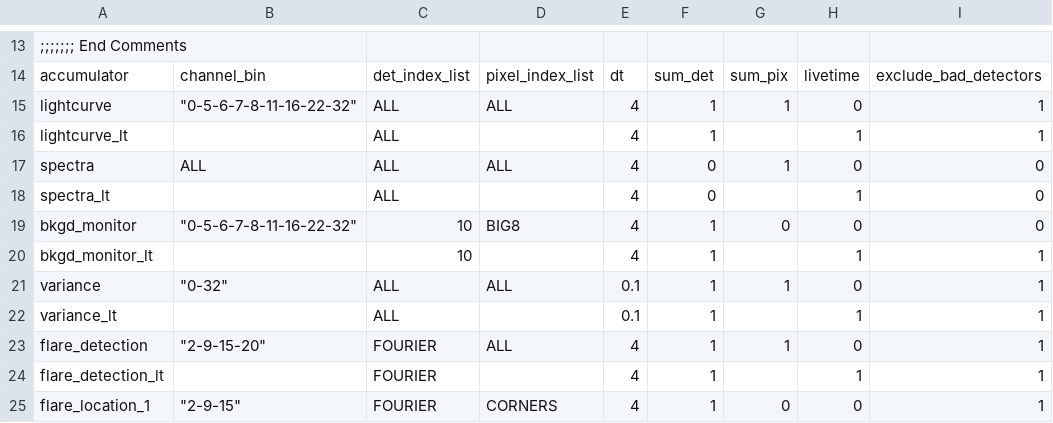
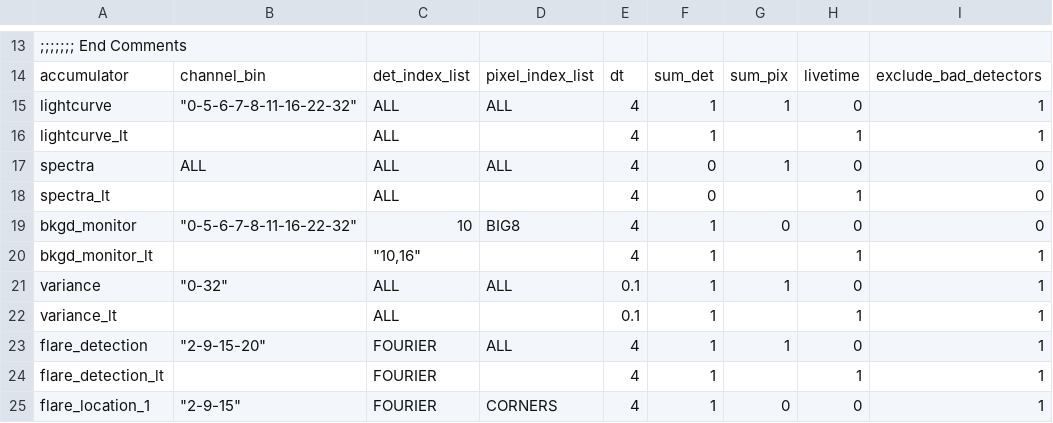
Before and after one commit to i4Ds/STIX-GSW, a CSV file: stix/dbase/fsw/rnd_seq_testing/stix_conf/qlook_accumulators.csv, drawn as a sheet; only a part is shown, gaps mark what is left out.

```diff
--- a/stix/dbase/fsw/rnd_seq_testing/stix_conf/qlook_accumulators.csv
+++ b/stix/dbase/fsw/rnd_seq_testing/stix_conf/qlook_accumulators.csv
@@ -19,3 +19,3 @@ spectra_lt,,ALL,,4,0,,1,0
 bkgd_monitor,"""0-5-6-7-8-11-16-22-32""",10,BIG8,4,1,0,0,0
-bkgd_monitor_lt,,10,,4,1,,1,1
+bkgd_monitor_lt,,"""10,16""",,4,1,,1,1
 variance,"""0-32""",ALL,ALL,0.1,1,1,0,1
```
Also changed, not shown: stix/dbase/fsw/rnd_seq_testing/stix_conf/rcr_states.csv, stix/dbase/sim/scenarios/stx_scenario_background_calibration.csv, 36 other files.
